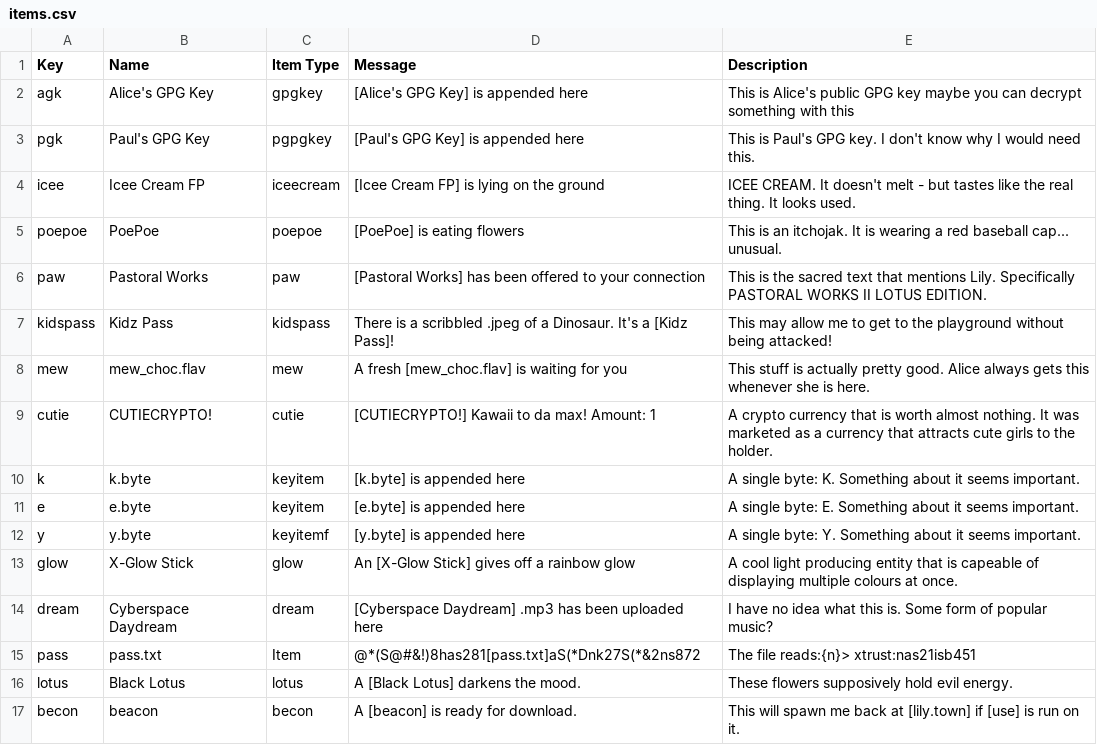
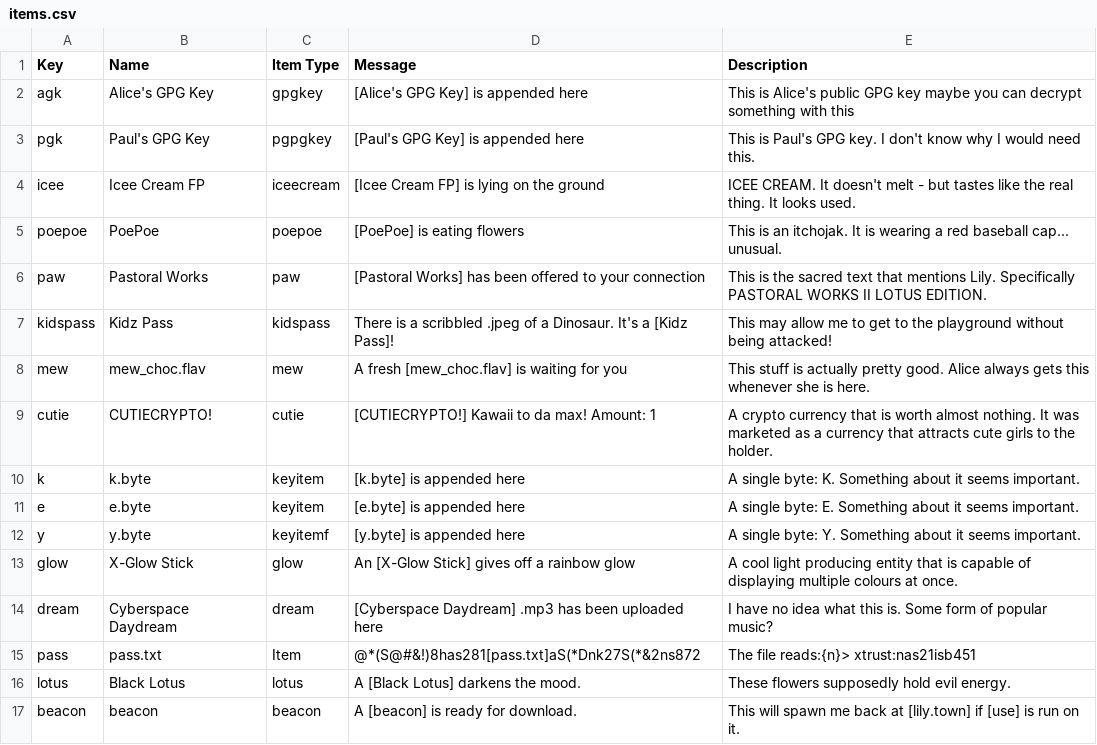
Before and after one commit to saturnrobot/Icetest, a CSV file: data/items.csv, drawn as a sheet.

```diff
--- a/data/items.csv
+++ b/data/items.csv
@@ -12,6 +12,6 @@ e,e.byte,keyitem,[e.byte] is appended here,A single byte: E. Something about it
 y,y.byte,keyitemf,[y.byte] is appended here,A single byte: Y. Something about it seems important.
-glow,X-Glow Stick,glow,An [X-Glow Stick] gives off a rainbow glow,A cool light producing entity that is capeable of displaying multiple colours at once.
+glow,X-Glow Stick,glow,An [X-Glow Stick] gives off a rainbow glow,A cool light producing entity that is capable of displaying multiple colours at once.
 dream,Cyberspace Daydream,dream,[Cyberspace Daydream] .mp3 has been uploaded here,I have no idea what this is. Some form of popular music?
 pass,pass.txt,Item,@*(S@#&!)8has281[pass.txt]aS(*Dnk27S(*&2ns872,The file reads:{n}> xtrust:nas21isb451
-lotus,Black Lotus,lotus,A [Black Lotus] darkens the mood.,These flowers supposively hold evil energy.
-becon,beacon,becon,A [beacon] is ready for download.,This will spawn me back at [lily.town] if [use] is run on it.
+lotus,Black Lotus,lotus,A [Black Lotus] darkens the mood.,These flowers supposedly hold evil energy.
+beacon,beacon,beacon,A [beacon] is ready for download.,This will spawn me back at [lily.town] if [use] is run on it.
```
Also changed, not shown: data/characters.csv, 31 other files.
